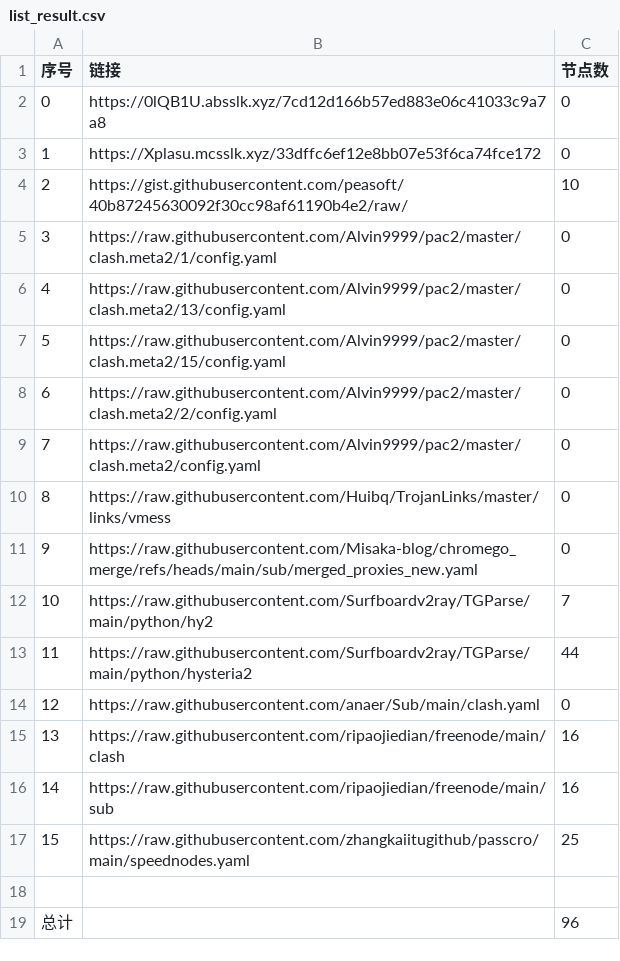
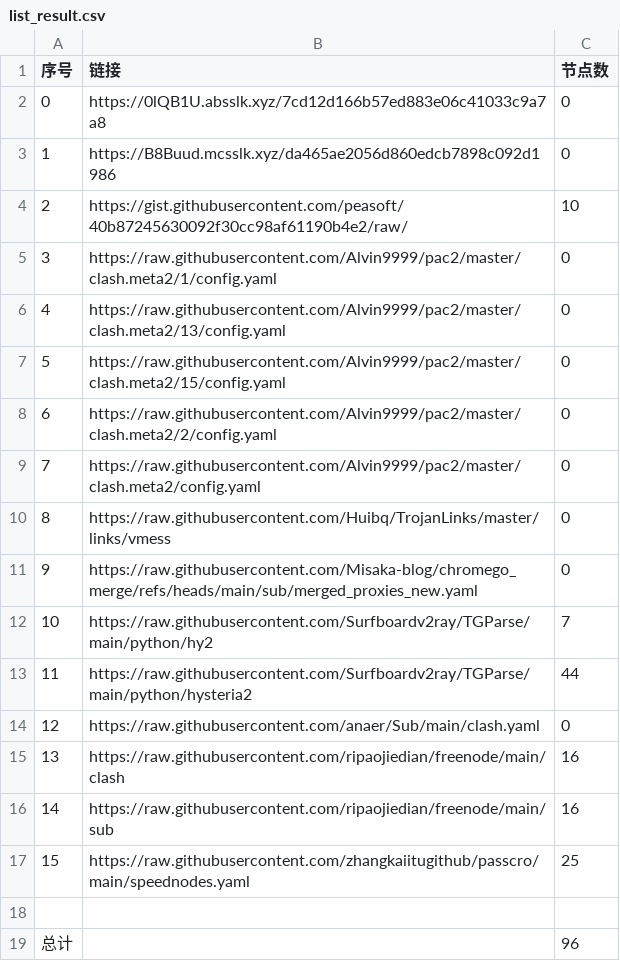
Before and after one commit to ResonanceForge/NoMoreWalls, a CSV file: list_result.csv, drawn as a sheet.

```diff
--- a/list_result.csv
+++ b/list_result.csv
@@ -2,3 +2,3 @@
 0,https://0lQB1U.absslk.xyz/7cd12d166b57ed883e06c41033c9a7a8,0
-1,https://Xplasu.mcsslk.xyz/33dffc6ef12e8bb07e53f6ca74fce172,0
+1,https://B8Buud.mcsslk.xyz/da465ae2056d860edcb7898c092d1986,0
 2,https://gist.githubusercontent.com/peasoft/40b87245630092f30cc98af61190b4e2/raw/,10
```
Also changed, not shown: 4 other files.
